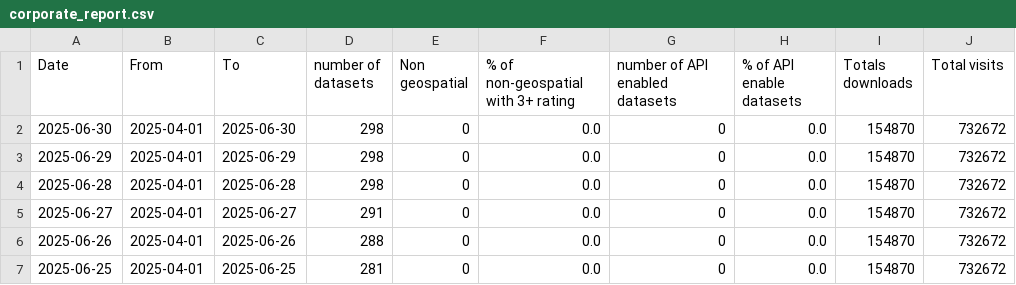
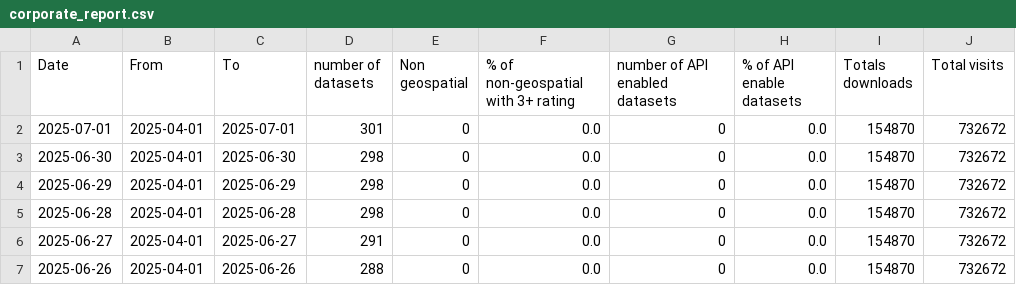
Before and after one commit to PatLittle/analytics-corporate-reporting, a CSV file: Corporate_reporting/open_data/corporate_report.csv, drawn as a sheet; only a part is shown; the shorter side is filled out with more unchanged rows.

```diff
--- a/Corporate_reporting/open_data/corporate_report.csv
+++ b/Corporate_reporting/open_data/corporate_report.csv
@@ -1,2 +1,3 @@
 Date,From, To,number of datasets,Non geospatial, % of non-geospatial with 3+ rating,number of API enabled datasets,% of API enable datasets ,Totals downloads,Total visits
+2025-07-01,2025-04-01,2025-07-01,301,0,0.0,0,0.0,154870,732672
 2025-06-30,2025-04-01,2025-06-30,298,0,0.0,0,0.0,154870,732672
```
